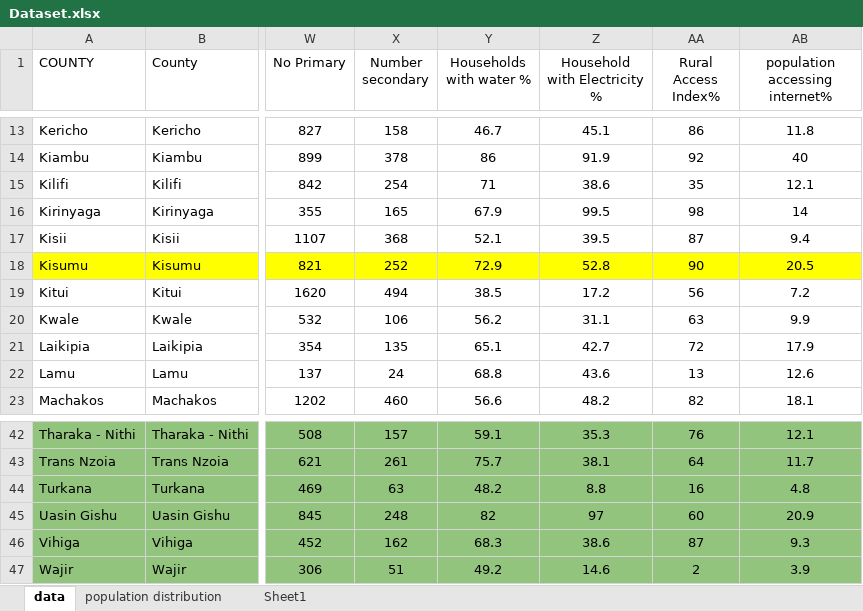
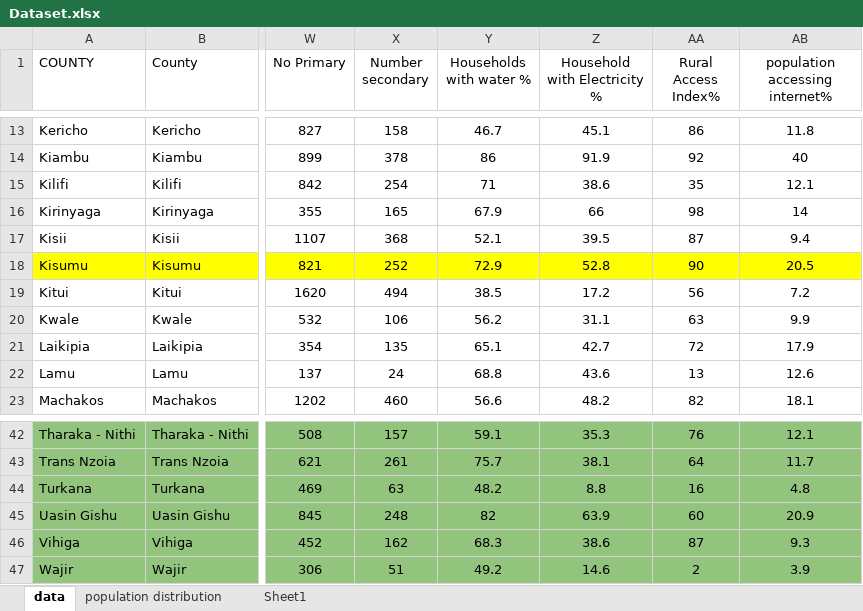
Before and after one commit to sophicist/DTE-Datathon, an Excel workbook: Dataset/Dataset.xlsx, sheet data, drawn as a sheet; only a part is shown, gaps mark what is left out; values as stored, in another font and other column widths than the file's, no borders; the diff names each change by its address in the sheet, - before the commit and + after, or states it on an @@ line.

```diff
--- a/Dataset/Dataset.xlsx (sheet data)
+++ b/Dataset/Dataset.xlsx (sheet data)
-Z16 (Household with Electricity %): 99.5
+Z16 (Household with Electricity %): 66
-Z45 (Household with Electricity %): 97
+Z45 (Household with Electricity %): 63.9
```
Also changed, not shown: Dataset/Munywoki_analysis/Dataset.xlsx.
